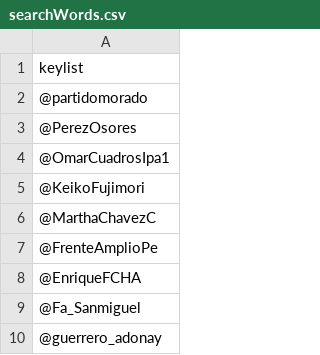
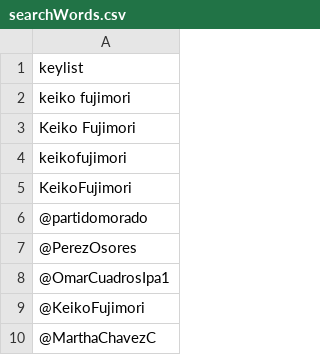
Before and after one commit to dahem/twitter.experiments.github.io, a CSV file: searchWords.csv, drawn as a sheet; only a part is shown; the shorter side is filled out with more unchanged rows; the diff covers the shown part only.

```diff
--- a/searchWords.csv
+++ b/searchWords.csv
@@ -1,2 +1,6 @@
 keylist
+keiko fujimori
+Keiko Fujimori
+keikofujimori
+KeikoFujimori
 @partidomorado
```
Also changed, not shown: 81 added rows elsewhere in this file, 6 other files.
